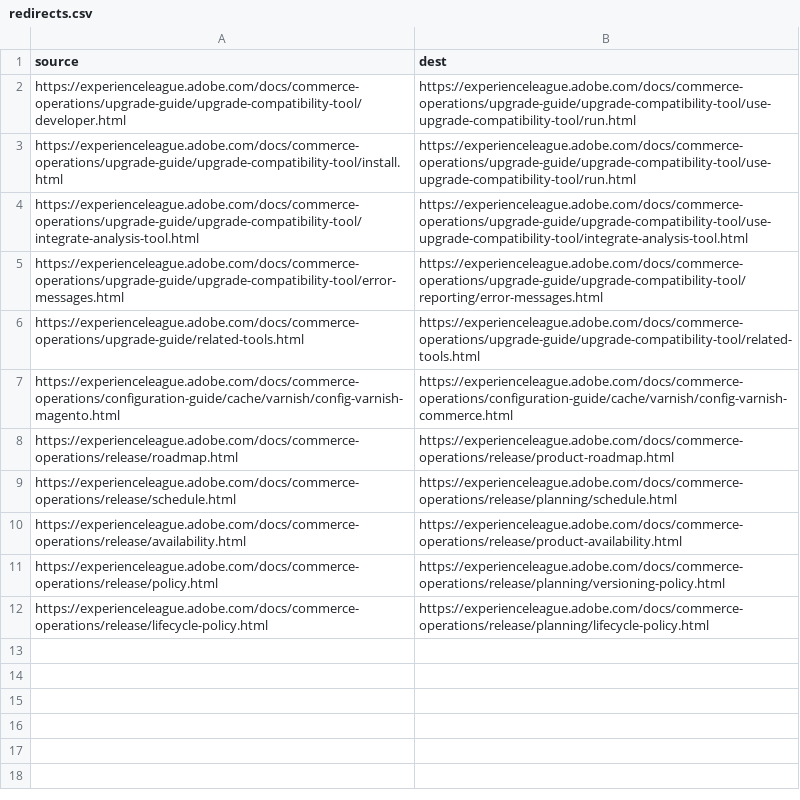
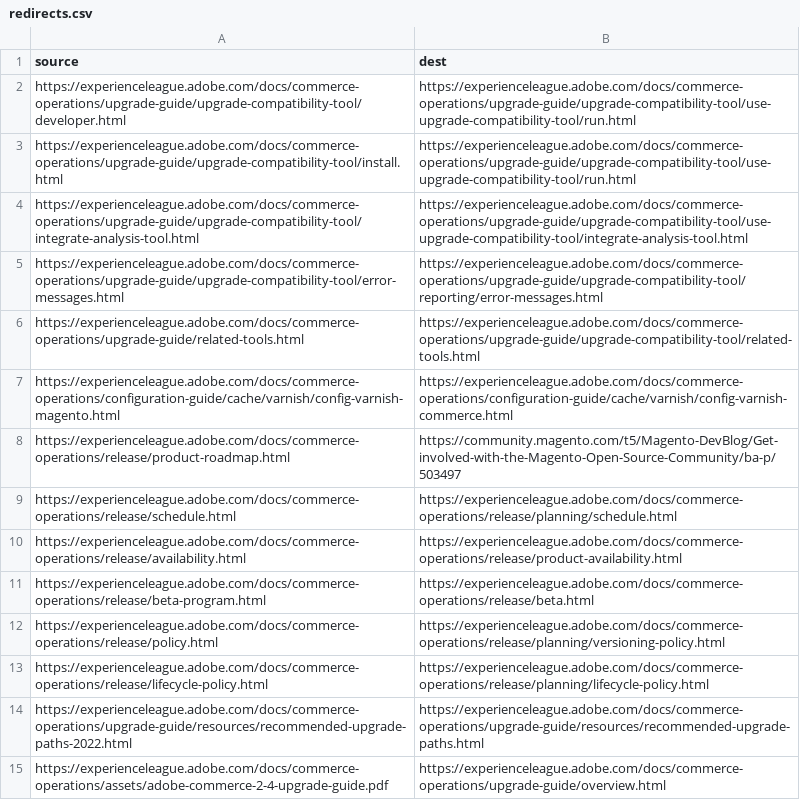
Before and after one commit to AdobeDocs/commerce-operations.es-ES, a CSV file: redirects.csv, drawn as a sheet; removed rows and columns are numbered as before the commit, all else as after; the diff names each change by its address in the sheet, - before the commit and + after, or states it on an @@ line.

```diff
--- a/redirects.csv
+++ b/redirects.csv
-row 8: https://experienceleague.adobe.com/docs/commerce-operations/release/roadmap.html | https://experienceleague.adobe.com/docs/commerce-operations/release/product-roadmap.html
+row 8: https://experienceleague.adobe.com/docs/commerce-operations/release/product-roadmap.html | https://community.magento.com/t5/Magento-DevBlog/Get-involved-with-the-Magento-Open-Source-Community/ba-p/503497
+row 11: https://experienceleague.adobe.com/docs/commerce-operations/release/beta-program.html | https://experienceleague.adobe.com/docs/commerce-operations/release/beta.html
+row 14: https://experienceleague.adobe.com/docs/commerce-operations/upgrade-guide/resources/recommended-upgrade-paths-2022.html | https://experienceleague.adobe.com/docs/commerce-operations/upgrade-guide/resources/recommended-upgrade-paths.html
+row 15: https://experienceleague.adobe.com/docs/commerce-operations/assets/adobe-commerce-2-4-upgrade-guide.pdf | https://experienceleague.adobe.com/docs/commerce-operations/upgrade-guide/overview.html
```
Also changed, not shown: 18 other files.
